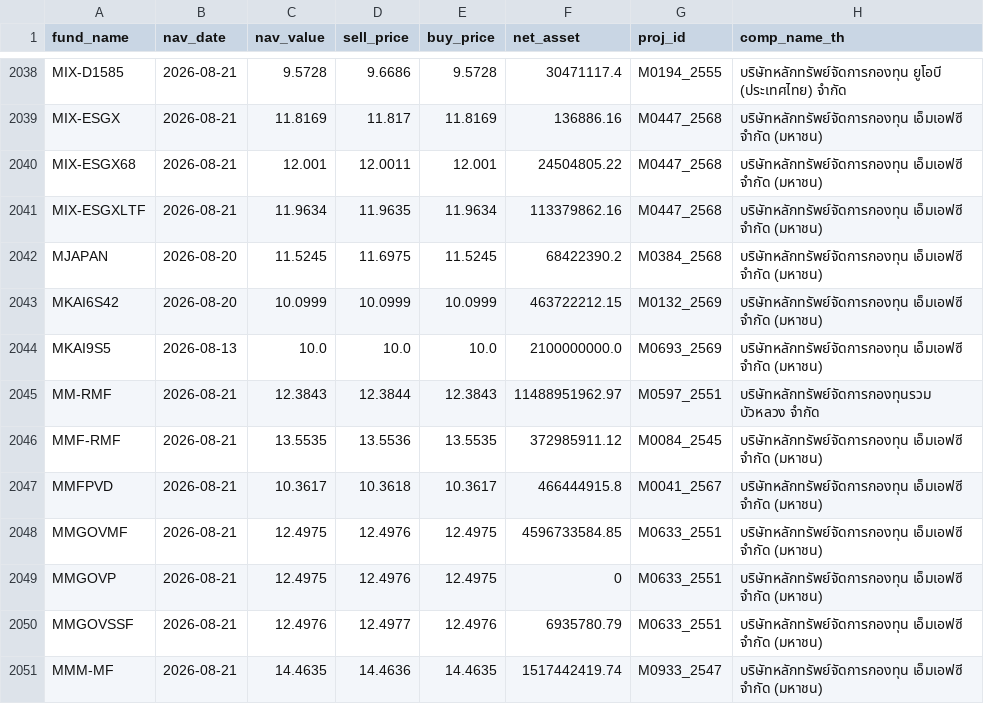
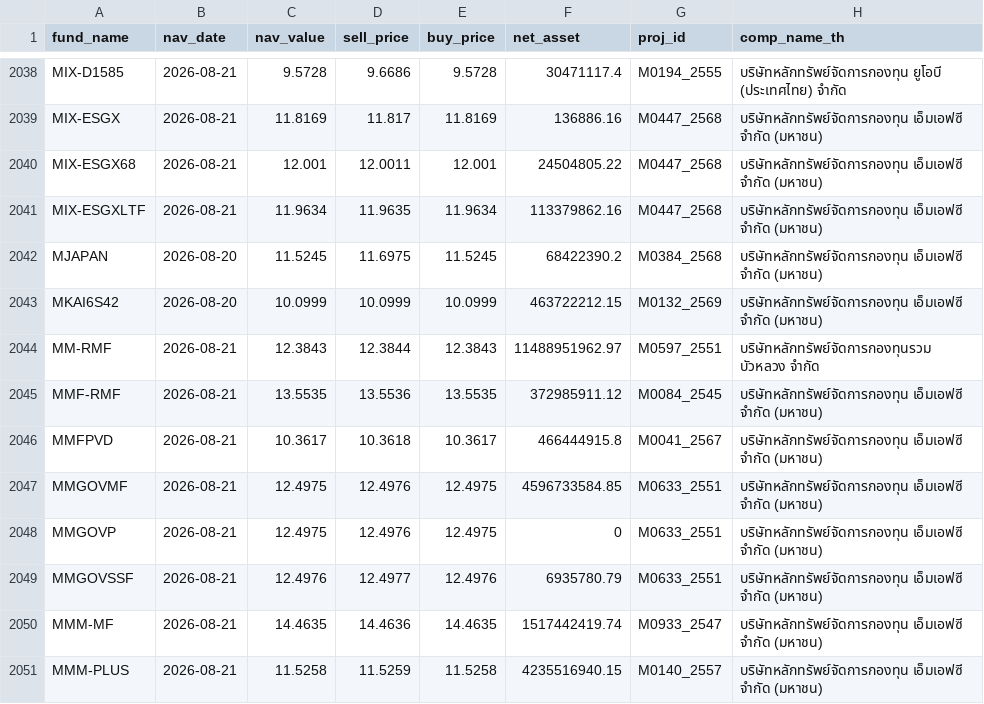
Before and after one commit to tumwebsite29/thai-fund-nav, a CSV file: nav_latest.csv, drawn as a sheet; only a part is shown, gaps mark what is left out; the shorter side is filled out with more unchanged rows.

```diff
--- a/nav_latest.csv
+++ b/nav_latest.csv
@@ -2043,3 +2043,2 @@ MJAPAN,2026-08-20,11.5245,11.6975,11.5245,68422390.2,M0384_2568,บริษั
 MKAI6S42,2026-08-20,10.0999,10.0999,10.0999,463722212.15,M0132_2569,บริษัทหลักทรัพย์จัดการกองทุน เอ็มเอฟซี จำกัด (มหาชน)
-MKAI9S5,2026-08-13,10.0,10.0,10.0,2100000000.0,M0693_2569,บริษัทหลักทรัพย์จัดการกองทุน เอ็มเอฟซี จำกัด (มหาชน)
 MM-RMF,2026-08-21,12.3843,12.3844,12.3843,11488951962.97,M0597_2551,บริษัทหลักทรัพย์จัดการกองทุนรวม  บัวหลวง จำกัด
```
Also changed, not shown: 2 other files.
